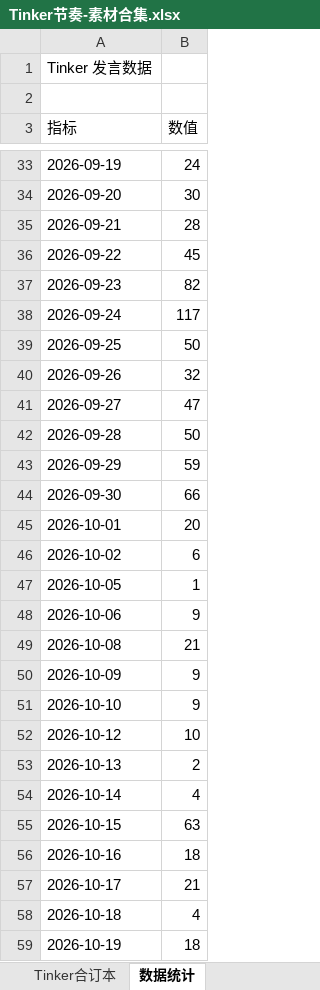
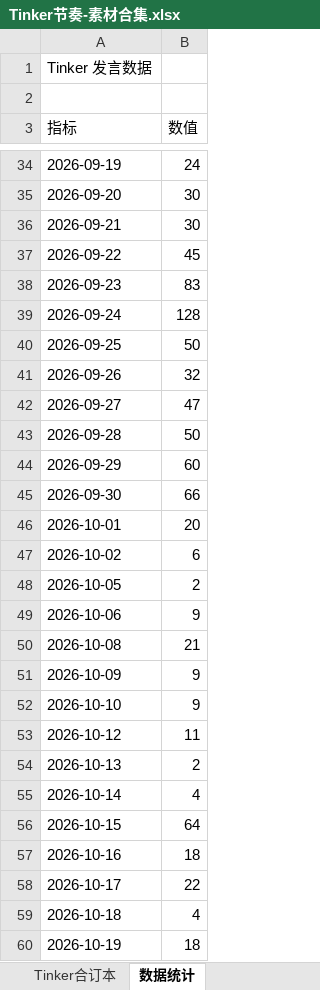
Before and after one commit to CATtongtong311/DaTShiDai, an Excel workbook: Tinker节奏-素材合集.xlsx, sheet 数据统计, drawn as a sheet; only a part is shown, gaps mark what is left out; values as stored, in another font and other column widths than the file's, no cell formats; addresses are those after the commit; the diff covers the shown part only; the diff names each change by its address in the sheet, - before the commit and + after, or states it on an @@ line.

```diff
--- a/Tinker节奏-素材合集.xlsx (sheet 数据统计)
+++ b/Tinker节奏-素材合集.xlsx (sheet 数据统计)
-B36 (数值): 28
+B36 (数值): 30
-B38 (数值): 82
+B38 (数值): 83
-B39 (数值): 117
+B39 (数值): 128
-B44 (数值): 59
+B44 (数值): 60
-B48 (数值): 1
+B48 (数值): 2
-B53 (数值): 10
+B53 (数值): 11
-B56 (数值): 63
+B56 (数值): 64
-B58 (数值): 21
+B58 (数值): 22
```
Also changed, not shown: 1 added row and 11 edited cells elsewhere in this sheet, sheet 说明, sheet Tinker合订本, cell formats, 33 other files.
